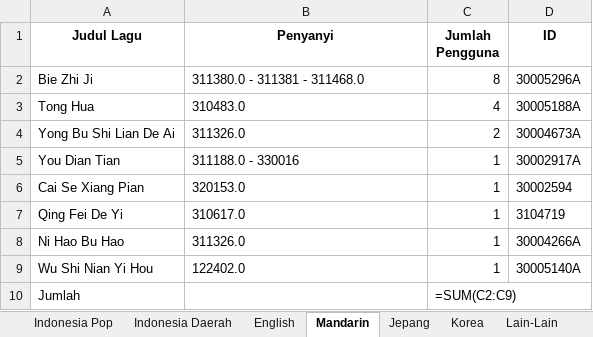
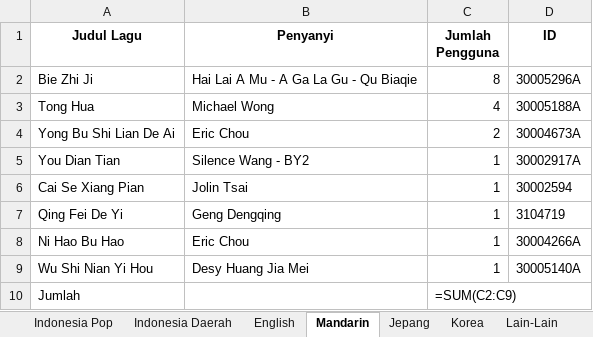
Before and after one commit to FerryJulyo/Top-Hit-Generator, an Excel workbook: 07. JULI/hasil/IDLAGU_Outlet_HP038.xlsx, sheet Mandarin, drawn as a sheet; values as stored, in another font and other column widths than the file's, no borders; formulas without a stored value are shown as written; the diff names each change by its address in the sheet, - before the commit and + after, or states it on an @@ line.

```diff
--- a/07. JULI/hasil/IDLAGU_Outlet_HP038.xlsx (sheet Mandarin)
+++ b/07. JULI/hasil/IDLAGU_Outlet_HP038.xlsx (sheet Mandarin)
-B2 (Penyanyi): 311380.0 - 311381 - 311468.0
+B2 (Penyanyi): Hai Lai A Mu - A Ga La Gu - Qu Biaqie
-B3 (Penyanyi): 310483.0
+B3 (Penyanyi): Michael Wong
-B4 (Penyanyi): 311326.0
+B4 (Penyanyi): Eric Chou
-B5 (Penyanyi): 311188.0 - 330016
+B5 (Penyanyi): Silence Wang - BY2
-B6 (Penyanyi): 320153.0
+B6 (Penyanyi): Jolin Tsai
-B7 (Penyanyi): 310617.0
+B7 (Penyanyi): Geng Dengqing
-B8 (Penyanyi): 311326.0
+B8 (Penyanyi): Eric Chou
-B9 (Penyanyi): 122402.0
+B9 (Penyanyi): Desy Huang Jia Mei
```
Also changed, not shown: sheet Korea, sheet Jepang, sheet Lain-Lain, 07. JULI/hasil/IDLAGU_ALL.xlsx, 07. JULI/hasil/IDLAGU_Outlet_HP037.xlsx, 3 other files.
